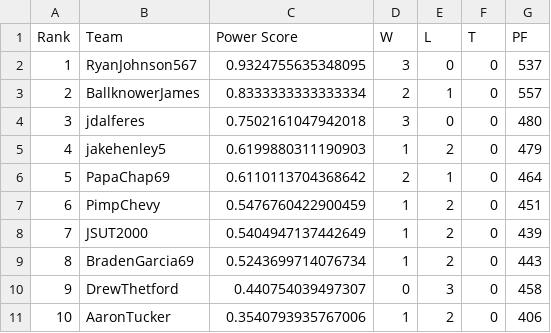
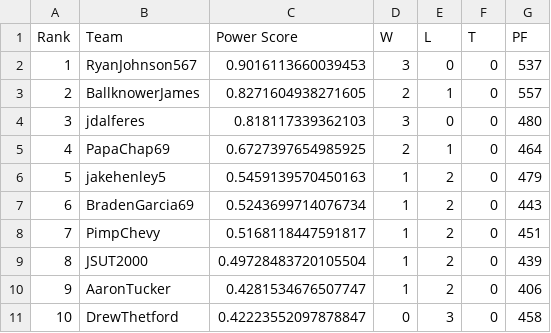
Before and after one commit to rjohn567/Fantasy-Sim, a CSV file: Sleeper_Dynasty_power_rankings.csv, drawn as a sheet; removed rows and columns are numbered as before the commit, all else as after; the diff names each change by its address in the sheet, - before the commit and + after, or states it on an @@ line.

```diff
--- a/Sleeper_Dynasty_power_rankings.csv
+++ b/Sleeper_Dynasty_power_rankings.csv
-C2 (Power Score): 0.9324755635348095
+C2 (Power Score): 0.9016113660039453
-C3 (Power Score): 0.8333333333333334
+C3 (Power Score): 0.8271604938271605
-C4 (Power Score): 0.7502161047942018
+C4 (Power Score): 0.818117339362103
-row 5: 4 | jakehenley5 | 0.6199880311190903 | 1 | 2 | 0 | 479
@@ column A (Rank) renumbered between rows 5 and 10 @@
-C5 (Power Score): 0.6110113704368642
+C5 (Power Score): 0.6727397654985925
-B6 (Team): PimpChevy
+B6 (Team): jakehenley5
-C6 (Power Score): 0.5476760422900459
+C6 (Power Score): 0.5459139570450163
-G6 (PF): 451
+G6 (PF): 479
-row 8: 7 | JSUT2000 | 0.5404947137442649 | 1 | 2 | 0 | 439
-row 10: 9 | DrewThetford | 0.440754039497307 | 0 | 3 | 0 | 458
+row 8: 7 | PimpChevy | 0.5168118447591817 | 1 | 2 | 0 | 451
+row 9: 8 | JSUT2000 | 0.49728483720105504 | 1 | 2 | 0 | 439
-C10 (Power Score): 0.3540793935767006
+C10 (Power Score): 0.4281534676507747
+row 11: 10 | DrewThetford | 0.42223552097878847 | 0 | 3 | 0 | 458
```
Also changed, not shown: Sleeper_Dynasty_win_projections.csv, 4 other files.
